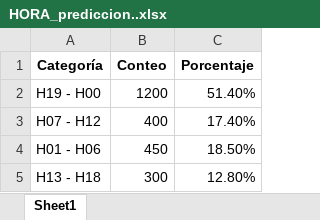
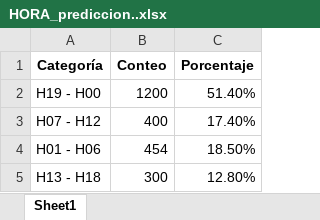
Before and after one commit to cftr28/MINERIA-DE-DATOS-ASESINATOS-ZONA-8-DEL-ECUADOR, an Excel workbook: EVALUACION/GRAFICOS DE BARRAS VARIABLES PREDICCION/OPTUNA ARBOL DE DECISION/HORA_prediccion..xlsx, sheet Sheet1, drawn as a sheet; values as stored, in another font and other column widths than the file's, no borders; charts and pictures not drawn; the diff names each change by its address in the sheet, - before the commit and + after, or states it on an @@ line.

```diff
--- a/EVALUACION/GRAFICOS DE BARRAS VARIABLES PREDICCION/OPTUNA ARBOL DE DECISION/HORA_prediccion..xlsx (sheet Sheet1)
+++ b/EVALUACION/GRAFICOS DE BARRAS VARIABLES PREDICCION/OPTUNA ARBOL DE DECISION/HORA_prediccion..xlsx (sheet Sheet1)
-B4 (Conteo): 450
+B4 (Conteo): 454
```
Also changed, not shown: charts or pictures, EVALUACION/GRAFICOS DE BARRAS VARIABLES PREDICCION/OPTUNA ARBOL DE DECISION/ANTECEDENTES_prediccion.xlsx, EVALUACION/GRAFICOS DE BARRAS VARIABLES PREDICCION/OPTUNA ARBOL DE DECISION/AREA_DEL_HECHO_prediccion.xlsx, 10 other files.
